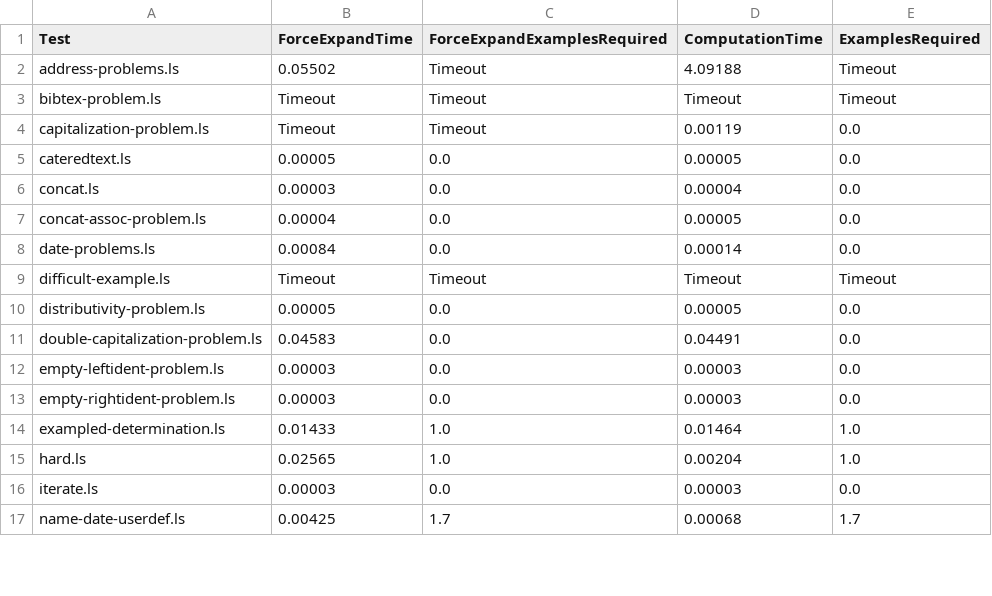
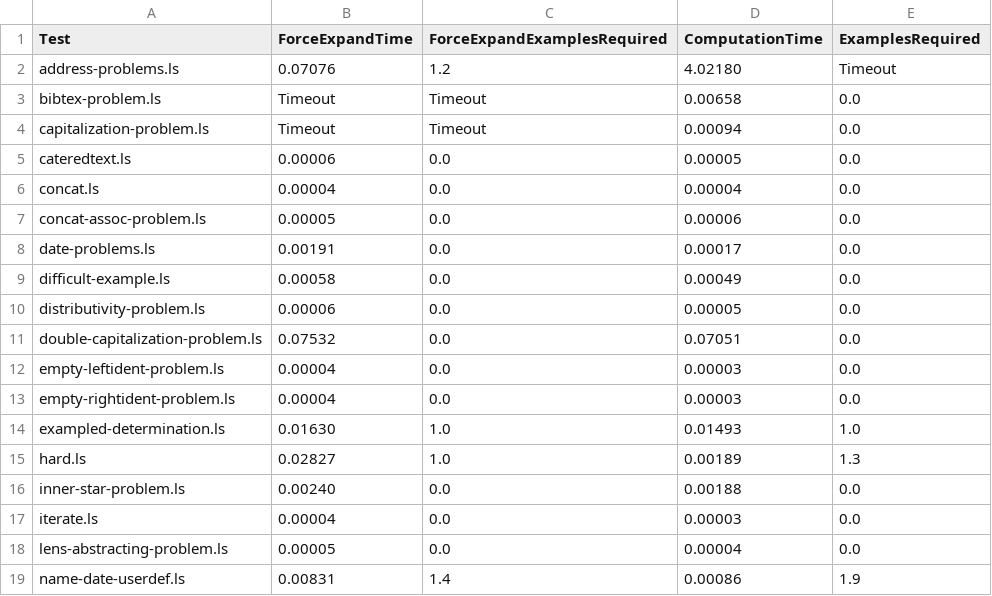
Before and after one commit to amiltner/LensSynth, a CSV file: generated_data/data.csv, drawn as a sheet; only a part is shown; the diff covers the shown part only.

```diff
--- a/generated_data/data.csv
+++ b/generated_data/data.csv
@@ -1,17 +1,19 @@
 Test,ForceExpandTime,ForceExpandExamplesRequired,ComputationTime,ExamplesRequired
-address-problems.ls,0.05502,Timeout,4.09188,Timeout
-bibtex-problem.ls,Timeout,Timeout,Timeout,Timeout
-capitalization-problem.ls,Timeout,Timeout,0.00119,0.0
-cateredtext.ls,0.00005,0.0,0.00005,0.0
-concat.ls,0.00003,0.0,0.00004,0.0
-concat-assoc-problem.ls,0.00004,0.0,0.00005,0.0
-date-problems.ls,0.00084,0.0,0.00014,0.0
-difficult-example.ls,Timeout,Timeout,Timeout,Timeout
-distributivity-problem.ls,0.00005,0.0,0.00005,0.0
-double-capitalization-problem.ls,0.04583,0.0,0.04491,0.0
-empty-leftident-problem.ls,0.00003,0.0,0.00003,0.0
-empty-rightident-problem.ls,0.00003,0.0,0.00003,0.0
-exampled-determination.ls,0.01433,1.0,0.01464,1.0
-hard.ls,0.02565,1.0,0.00204,1.0
-iterate.ls,0.00003,0.0,0.00003,0.0
-name-date-userdef.ls,0.00425,1.7,0.00068,1.7
+address-problems.ls,0.07076,1.2,4.02180,Timeout
+bibtex-problem.ls,Timeout,Timeout,0.00658,0.0
+capitalization-problem.ls,Timeout,Timeout,0.00094,0.0
+cateredtext.ls,0.00006,0.0,0.00005,0.0
+concat.ls,0.00004,0.0,0.00004,0.0
+concat-assoc-problem.ls,0.00005,0.0,0.00006,0.0
+date-problems.ls,0.00191,0.0,0.00017,0.0
+difficult-example.ls,0.00058,0.0,0.00049,0.0
+distributivity-problem.ls,0.00006,0.0,0.00005,0.0
+double-capitalization-problem.ls,0.07532,0.0,0.07051,0.0
+empty-leftident-problem.ls,0.00004,0.0,0.00003,0.0
+empty-rightident-problem.ls,0.00004,0.0,0.00003,0.0
+exampled-determination.ls,0.01630,1.0,0.01493,1.0
+hard.ls,0.02827,1.0,0.00189,1.3
+inner-star-problem.ls,0.00240,0.0,0.00188,0.0
+iterate.ls,0.00004,0.0,0.00003,0.0
+lens-abstracting-problem.ls,0.00005,0.0,0.00004,0.0
+name-date-userdef.ls,0.00831,1.4,0.00086,1.9
```
Also changed, not shown: 48 edited cells elsewhere in this file, 28 other files.
